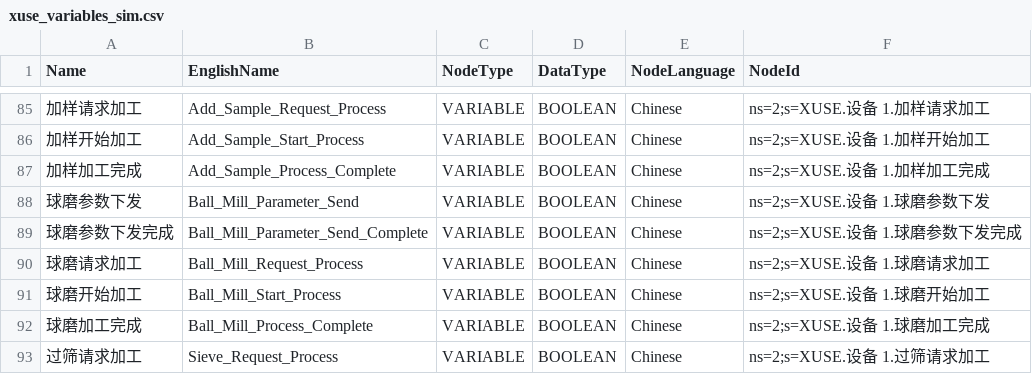
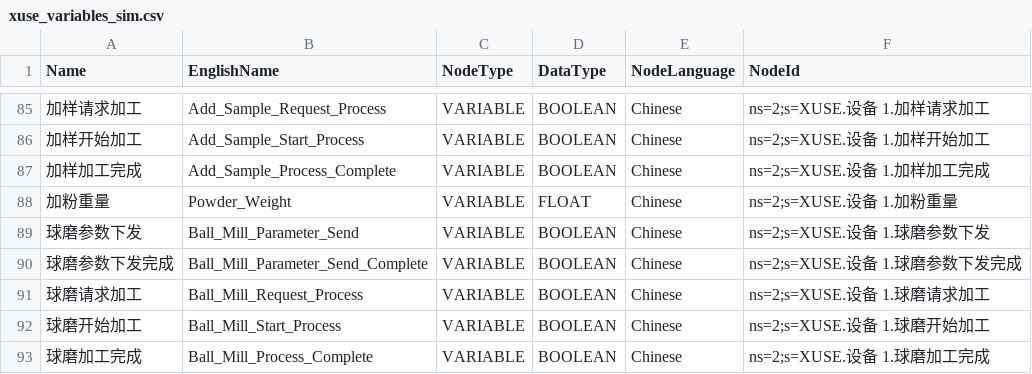
Before and after one commit to raoyi971102-gif/Uni-Lab-OS, a CSV file: unilabos/devices/workstation/XUSE/xuse_variables_sim.csv, drawn as a sheet; only a part is shown, gaps mark what is left out; the shorter side is filled out with more unchanged rows.

Commit message:
Add XUSE powder weight monitoring and logs

```diff
--- a/unilabos/devices/workstation/XUSE/xuse_variables_sim.csv
+++ b/unilabos/devices/workstation/XUSE/xuse_variables_sim.csv
@@ -87,2 +87,3 @@ Name,EnglishName,NodeType,DataType,NodeLanguage,NodeId
 加样加工完成,Add_Sample_Process_Complete,VARIABLE,BOOLEAN,Chinese,ns=2;s=XUSE.设备 1.加样加工完成
+加粉重量,Powder_Weight,VARIABLE,FLOAT,Chinese,ns=2;s=XUSE.设备 1.加粉重量
 球磨参数下发,Ball_Mill_Parameter_Send,VARIABLE,BOOLEAN,Chinese,ns=2;s=XUSE.设备 1.球磨参数下发
```
Also changed, not shown: unilabos/devices/workstation/XUSE/xuse_variables.csv, 3 other files.
